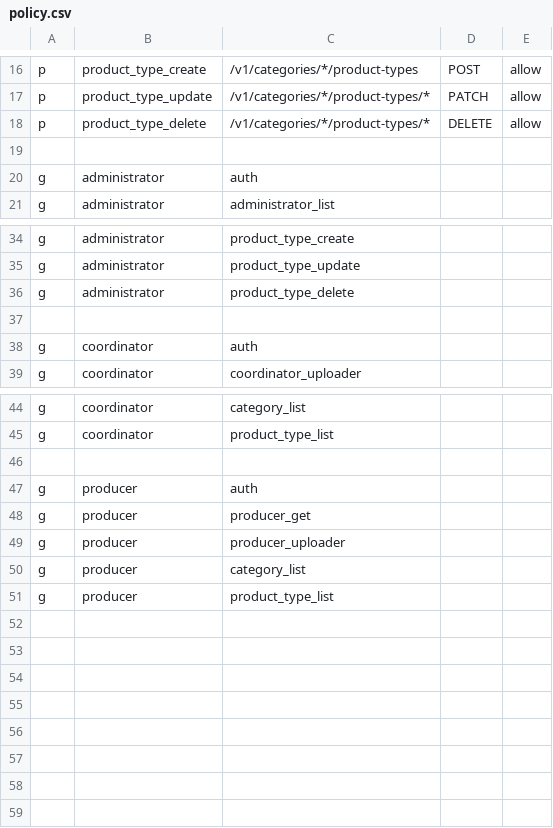
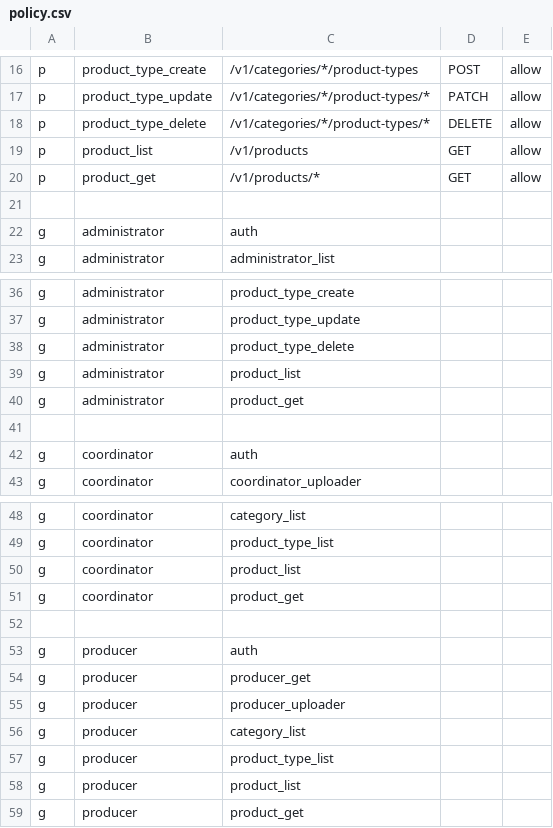
Before and after one commit to and-period/furumaru, a CSV file: api/config/gateway/admin/rbac/policy.csv, drawn as a sheet; only a part is shown, gaps mark what is left out.

Commit message:
feat(gateway): implement get product api

```diff
--- a/api/config/gateway/admin/rbac/policy.csv
+++ b/api/config/gateway/admin/rbac/policy.csv
@@ -18,2 +18,4 @@ p, product_type_update, /v1/categories/*/product-types/*, PATCH, allow
 p, product_type_delete, /v1/categories/*/product-types/*, DELETE, allow
+p, product_list, /v1/products, GET, allow
+p, product_get, /v1/products/*, GET, allow
 
@@ -36,2 +38,4 @@ g, administrator, product_type_update
 g, administrator, product_type_delete
+g, administrator, product_list
+g, administrator, product_get
 
@@ -45,2 +49,4 @@ g, coordinator, category_list
 g, coordinator, product_type_list
+g, coordinator, product_list
+g, coordinator, product_get
 
@@ -51 +57,3 @@ g, producer, category_list
 g, producer, product_type_list
+g, producer, product_list
+g, producer, product_get
```
Also changed, not shown: 9 other files.
